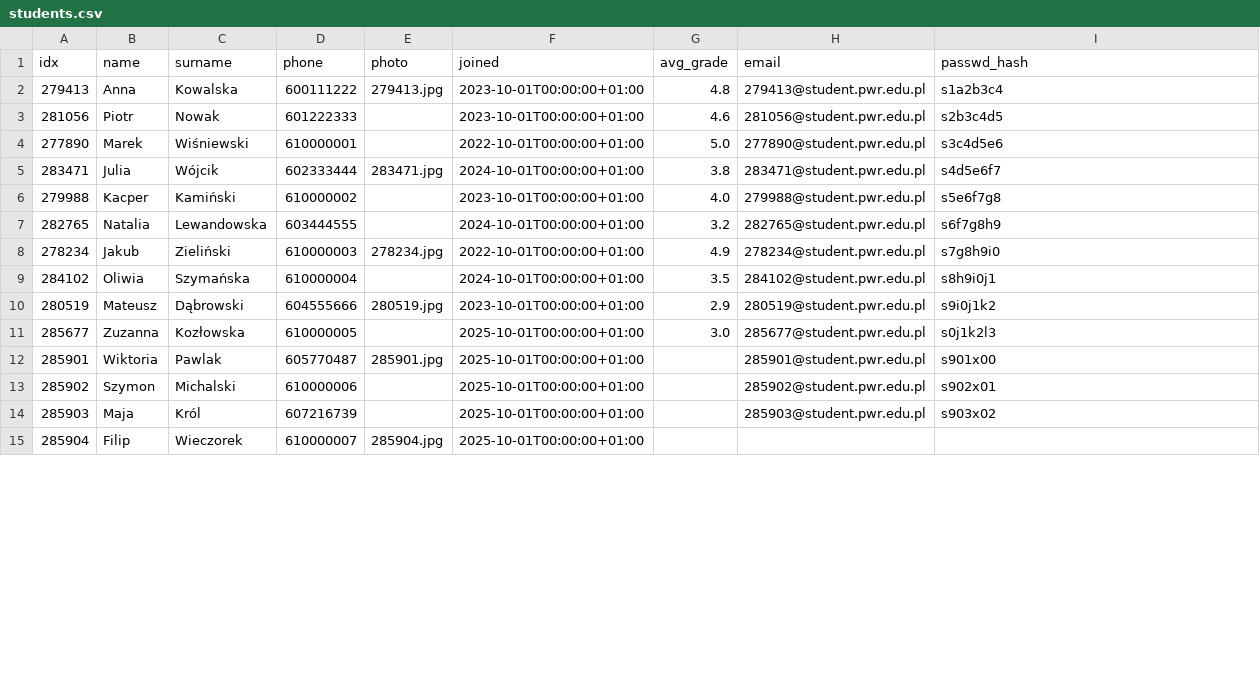
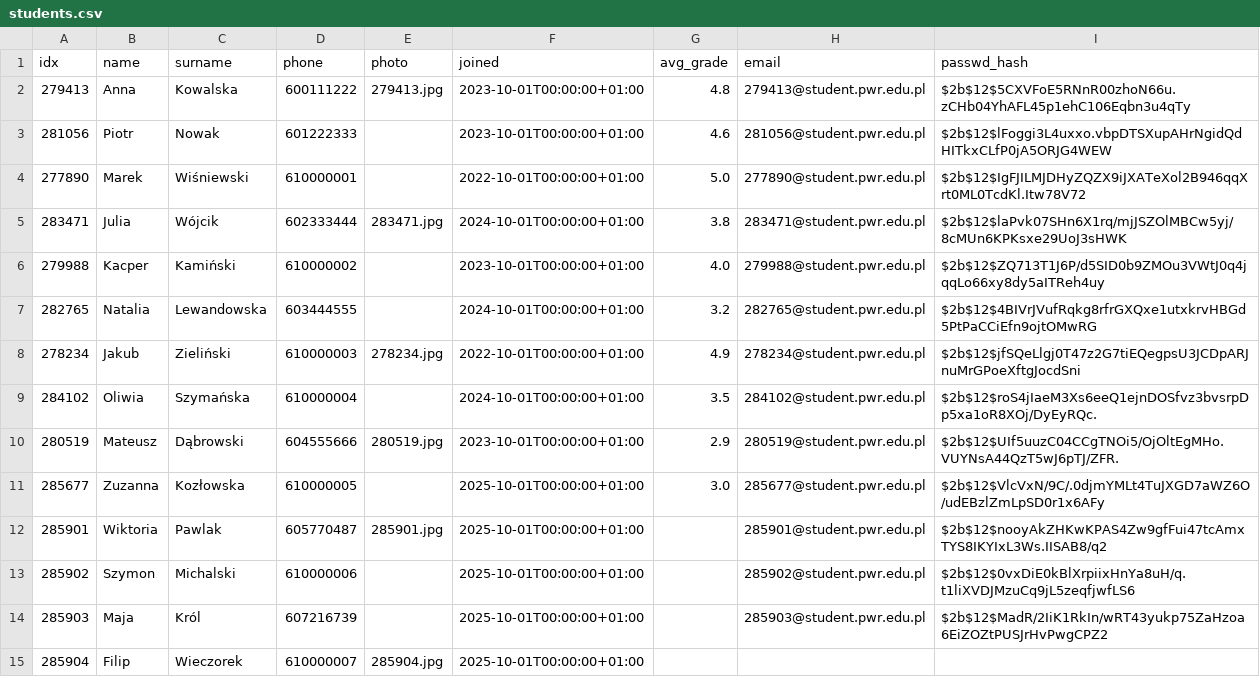
Before and after one commit to brua11a/eng-final, a CSV file: import/nodes/students.csv, drawn as a sheet; only a part is shown; the diff covers the shown part only.

```diff
--- a/import/nodes/students.csv
+++ b/import/nodes/students.csv
@@ -1,15 +1,15 @@
 idx,name,surname,phone,photo,joined,avg_grade,email,passwd_hash
-279413,Anna,Kowalska,600111222,279413.jpg,2023-10-01T00:00:00+01:00,4.8,279413@student.pwr.edu.pl,s1a2b3c4
-281056,Piotr,Nowak,601222333,,2023-10-01T00:00:00+01:00,4.6,281056@student.pwr.edu.pl,s2b3c4d5
-277890,Marek,Wiśniewski,610000001,,2022-10-01T00:00:00+01:00,5.0,277890@student.pwr.edu.pl,s3c4d5e6
-283471,Julia,Wójcik,602333444,283471.jpg,2024-10-01T00:00:00+01:00,3.8,283471@student.pwr.edu.pl,s4d5e6f7
-279988,Kacper,Kamiński,610000002,,2023-10-01T00:00:00+01:00,4.0,279988@student.pwr.edu.pl,s5e6f7g8
-282765,Natalia,Lewandowska,603444555,,2024-10-01T00:00:00+01:00,3.2,282765@student.pwr.edu.pl,s6f7g8h9
-278234,Jakub,Zieliński,610000003,278234.jpg,2022-10-01T00:00:00+01:00,4.9,278234@student.pwr.edu.pl,s7g8h9i0
-284102,Oliwia,Szymańska,610000004,,2024-10-01T00:00:00+01:00,3.5,284102@student.pwr.edu.pl,s8h9i0j1
-280519,Mateusz,Dąbrowski,604555666,280519.jpg,2023-10-01T00:00:00+01:00,2.9,280519@student.pwr.edu.pl,s9i0j1k2
-285677,Zuzanna,Kozłowska,610000005,,2025-10-01T00:00:00+01:00,3.0,285677@student.pwr.edu.pl,s0j1k2l3
-285901,Wiktoria,Pawlak,605770487,285901.jpg,2025-10-01T00:00:00+01:00,,285901@student.pwr.edu.pl,s901x00
-285902,Szymon,Michalski,610000006,,2025-10-01T00:00:00+01:00,,285902@student.pwr.edu.pl,s902x01
-285903,Maja,Król,607216739,,2025-10-01T00:00:00+01:00,,285903@student.pwr.edu.pl,s903x02
+279413,Anna,Kowalska,600111222,279413.jpg,2023-10-01T00:00:00+01:00,4.8,279413@student.pwr.edu.pl,$2b$12$5CXVFoE5RNnR00zhoN66u.zCHb04YhAFL45p1ehC106Eqbn3u4qTy
+281056,Piotr,Nowak,601222333,,2023-10-01T00:00:00+01:00,4.6,281056@student.pwr.edu.pl,$2b$12$lFoggi3L4uxxo.vbpDTSXupAHrNgidQdHITkxCLfP0jA5ORJG4WEW
+277890,Marek,Wiśniewski,610000001,,2022-10-01T00:00:00+01:00,5.0,277890@student.pwr.edu.pl,$2b$12$IgFJILMJDHyZQZX9iJXATeXol2B946qqXrt0ML0TcdKl.Itw78V72
+283471,Julia,Wójcik,602333444,283471.jpg,2024-10-01T00:00:00+01:00,3.8,283471@student.pwr.edu.pl,$2b$12$laPvk07SHn6X1rq/mjJSZOlMBCw5yj/8cMUn6KPKsxe29UoJ3sHWK
+279988,Kacper,Kamiński,610000002,,2023-10-01T00:00:00+01:00,4.0,279988@student.pwr.edu.pl,$2b$12$ZQ713T1J6P/d5SID0b9ZMOu3VWtJ0q4jqqLo66xy8dy5aITReh4uy
+282765,Natalia,Lewandowska,603444555,,2024-10-01T00:00:00+01:00,3.2,282765@student.pwr.edu.pl,$2b$12$4BIVrJVufRqkg8rfrGXQxe1utxkrvHBGd5PtPaCCiEfn9ojtOMwRG
+278234,Jakub,Zieliński,610000003,278234.jpg,2022-10-01T00:00:00+01:00,4.9,278234@student.pwr.edu.pl,$2b$12$jfSQeLlgj0T47z2G7tiEQegpsU3JCDpARJnuMrGPoeXftgJocdSni
+284102,Oliwia,Szymańska,610000004,,2024-10-01T00:00:00+01:00,3.5,284102@student.pwr.edu.pl,$2b$12$roS4jIaeM3Xs6eeQ1ejnDOSfvz3bvsrpDp5xa1oR8XOj/DyEyRQc.
+280519,Mateusz,Dąbrowski,604555666,280519.jpg,2023-10-01T00:00:00+01:00,2.9,280519@student.pwr.edu.pl,$2b$12$UIf5uuzC04CCgTNOi5/OjOltEgMHo.VUYNsA44QzT5wJ6pTJ/ZFR.
+285677,Zuzanna,Kozłowska,610000005,,2025-10-01T00:00:00+01:00,3.0,285677@student.pwr.edu.pl,$2b$12$VlcVxN/9C/.0djmYMLt4TuJXGD7aWZ6O/udEBzlZmLpSD0r1x6AFy
+285901,Wiktoria,Pawlak,605770487,285901.jpg,2025-10-01T00:00:00+01:00,,285901@student.pwr.edu.pl,$2b$12$nooyAkZHKwKPAS4Zw9gfFui47tcAmxTYS8IKYIxL3Ws.IISAB8/q2
+285902,Szymon,Michalski,610000006,,2025-10-01T00:00:00+01:00,,285902@student.pwr.edu.pl,$2b$12$0vxDiE0kBlXrpiixHnYa8uH/q.t1liXVDJMzuCq9jL5zeqfjwfLS6
+285903,Maja,Król,607216739,,2025-10-01T00:00:00+01:00,,285903@student.pwr.edu.pl,$2b$12$MadR/2IiK1RkIn/wRT43yukp75ZaHzoa6EiZOZtPUSJrHvPwgCPZ2
 285904,Filip,Wieczorek,610000007,285904.jpg,2025-10-01T00:00:00+01:00,,,
```
Also changed, not shown: 14 edited cells elsewhere in this file, import/nodes/teachers.csv, 9 other files.
